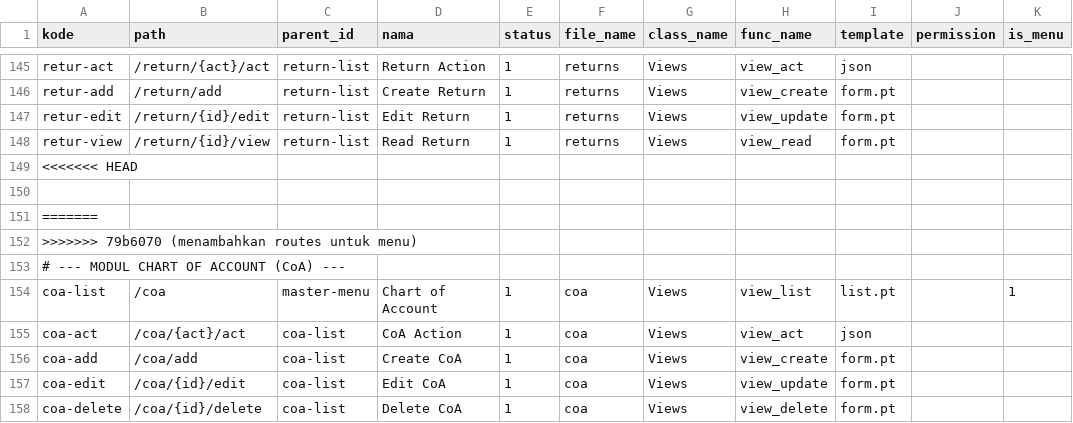
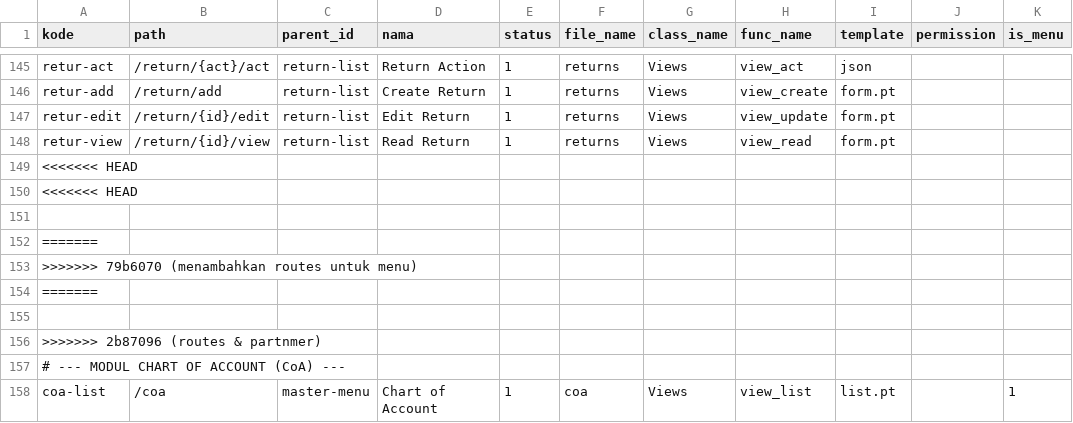
Before and after one commit to cendekia-mu/pos, a CSV file: tsa_pos/scripts/data/routes.csv, drawn as a sheet; only a part is shown, gaps mark what is left out; the shorter side is filled out with more unchanged rows.

Commit message:
routes & partnmer

```diff
--- a/tsa_pos/scripts/data/routes.csv
+++ b/tsa_pos/scripts/data/routes.csv
@@ -149,2 +149,3 @@ retur-view,/return/{id}/view,return-list,Read Return,1,returns,Views,view_read,f
 <<<<<<< HEAD
+<<<<<<< HEAD
 
@@ -152,2 +153,5 @@ retur-view,/return/{id}/view,return-list,Read Return,1,returns,Views,view_read,f
 >>>>>>> 79b6070 (menambahkan routes untuk menu)
+=======
+
+>>>>>>> 2b87096 (routes & partnmer)
 # --- MODUL CHART OF ACCOUNT (CoA) ---
```
